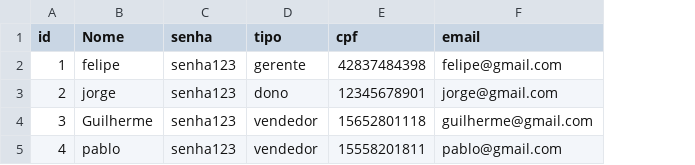
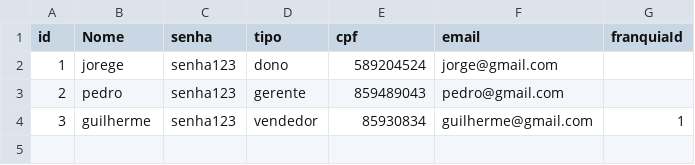
Before and after one commit to Samirjc/FranquiaSystem, a CSV file: data/usuarios.csv, drawn as a sheet; removed rows and columns are numbered as before the commit, all else as after; the diff names each change by its address in the sheet, - before the commit and + after, or states it on an @@ line.

Commit message:
adiciona franquia no vendedor

```diff
--- a/data/usuarios.csv
+++ b/data/usuarios.csv
+column G (franquiaId), row 4: 1
-B2 (Nome): felipe
+B2 (Nome): jorege
-D2 (tipo): gerente
+D2 (tipo): dono
-E2 (cpf): 42837484398
+E2 (cpf): 589204524
-F2 (email): felipe@gmail.com
+F2 (email): jorge@gmail.com
-B3 (Nome): jorge
+B3 (Nome): pedro
-D3 (tipo): dono
+D3 (tipo): gerente
-E3 (cpf): 12345678901
+E3 (cpf): 859489043
-F3 (email): jorge@gmail.com
+F3 (email): pedro@gmail.com
-B4 (Nome): Guilherme
+B4 (Nome): guilherme
-E4 (cpf): 15652801118
+E4 (cpf): 85930834
-row 5: 4 | pablo | senha123 | vendedor | 15558201811 | pablo@gmail.com
```
Also changed, not shown: 3 other files.
